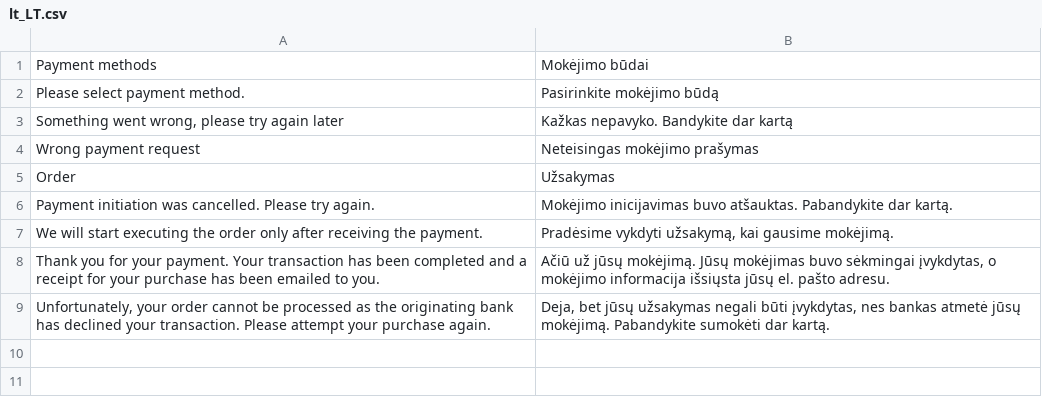
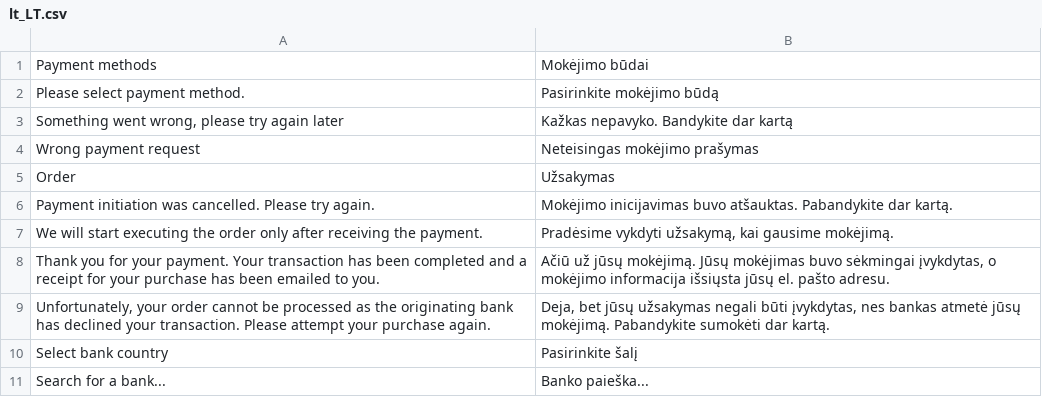
Before and after one commit to getkevin/kevin-magento2, a CSV file: i18n/lt_LT.csv, drawn as a sheet.

```diff
--- a/i18n/lt_LT.csv
+++ b/i18n/lt_LT.csv
@@ -9 +9,3 @@
 "Unfortunately, your order cannot be processed as the originating bank has declined your transaction. Please attempt your purchase again.","Deja, bet jūsų užsakymas negali būti įvykdytas, nes bankas atmetė jūsų mokėjimą. Pabandykite sumokėti dar kartą."
+"Select bank country","Pasirinkite šalį"
+"Search for a bank...","Banko paieška..."
```
Also changed, not shown: 23 other files.
